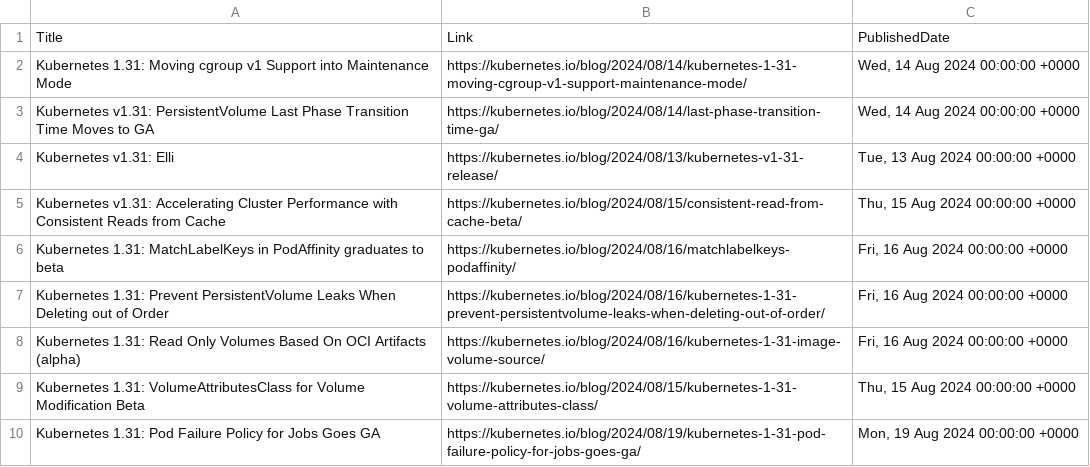
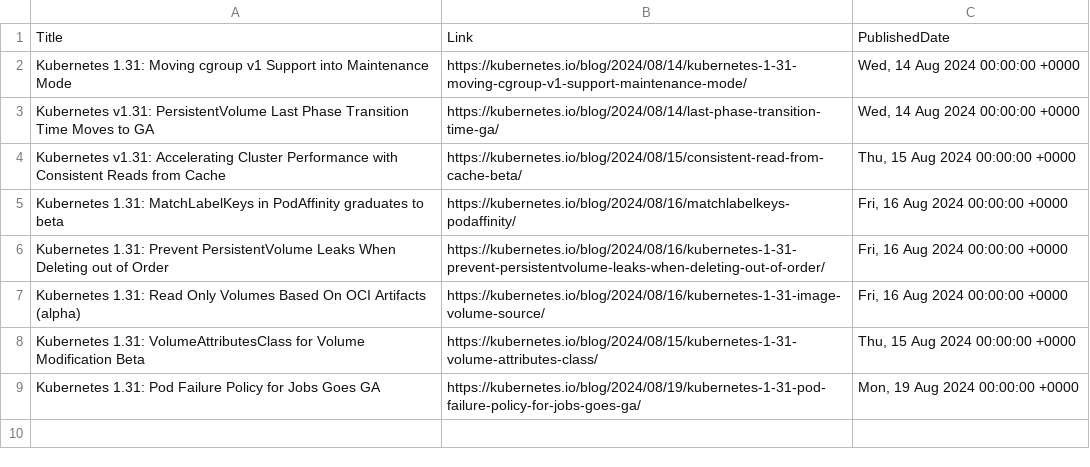
Before and after one commit to wilfriedwoivre/feedly, a CSV file: items/KubernetesIO.csv, drawn as a sheet.

Commit message:
Read RSS items

```diff
--- a/items/KubernetesIO.csv
+++ b/items/KubernetesIO.csv
@@ -3,3 +3,2 @@ Kubernetes 1.31: Moving cgroup v1 Support into Maintenance Mode,https://kubernet
 Kubernetes v1.31: PersistentVolume Last Phase Transition Time Moves to GA,https://kubernetes.io/blog/2024/08/14/last-phase-transition-time-ga/,"Wed, 14 Aug 2024 00:00:00 +0000"
-Kubernetes v1.31: Elli,https://kubernetes.io/blog/2024/08/13/kubernetes-v1-31-release/,"Tue, 13 Aug 2024 00:00:00 +0000"
 Kubernetes v1.31: Accelerating Cluster Performance with Consistent Reads from Cache,https://kubernetes.io/blog/2024/08/15/consistent-read-from-cache-beta/,"Thu, 15 Aug 2024 00:00:00 +0000"
```
